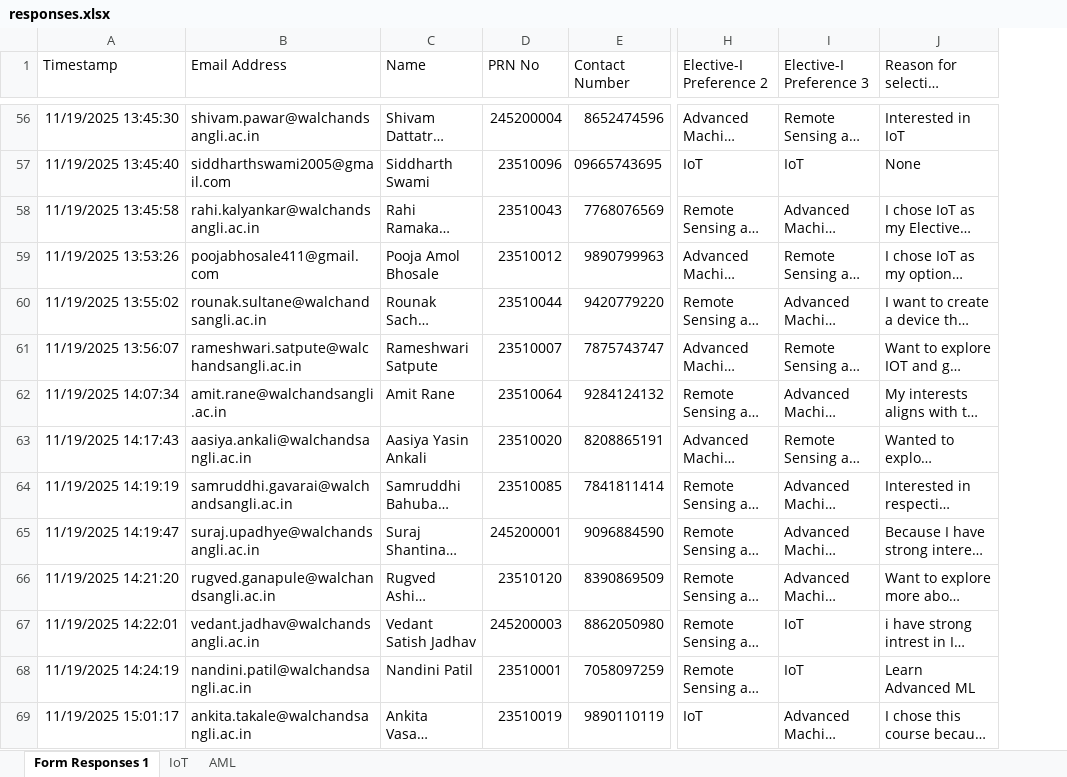
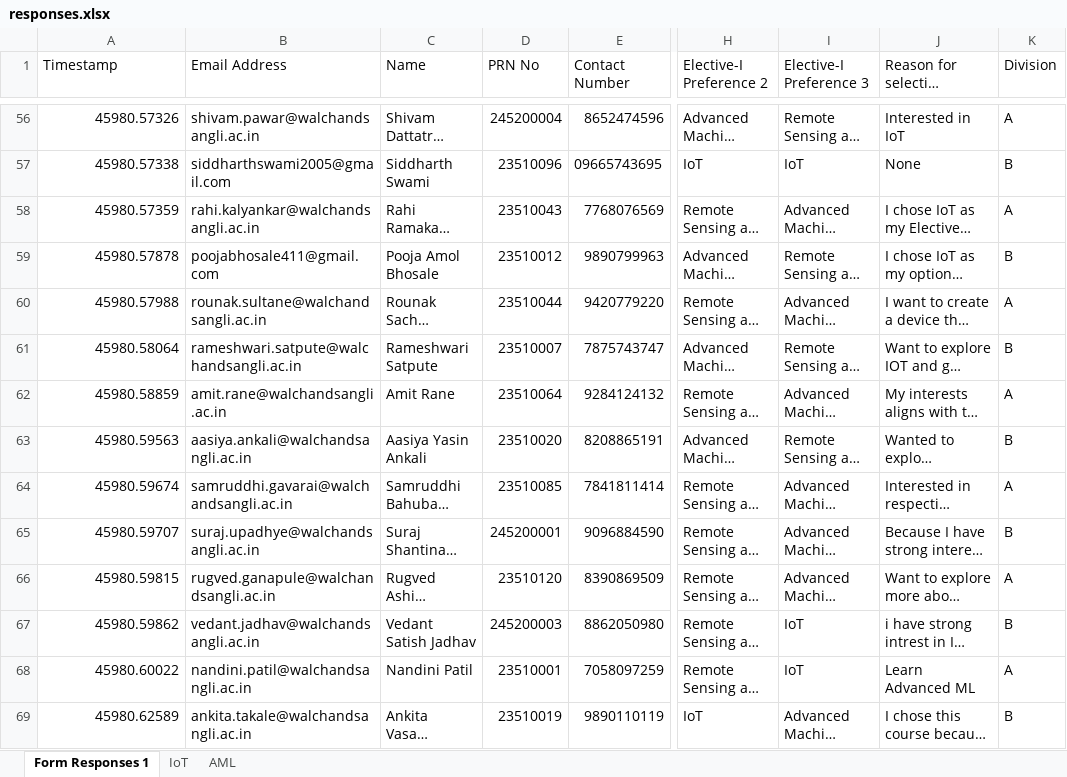
Before and after one commit to AjitM07/wceElective, an Excel workbook: backend/data/responses.xlsx, sheet Form Responses 1, drawn as a sheet; only a part is shown, gaps mark what is left out; long unchanged cells end in …; values as stored, in another font and other column widths than the file's, no borders; charts and pictures and table styles not drawn; the diff covers the shown part only; the diff names each change by its address in the sheet, - before the commit and + after, or states it on an @@ line.

```diff
--- a/backend/data/responses.xlsx (sheet Form Responses 1)
+++ b/backend/data/responses.xlsx (sheet Form Responses 1)
+column K (Division), rows 56-69: A | B | A | B | A | B | A | B | A | B | A | B | A | B
-A56 (Timestamp): 11/19/2025 13:45:30
+A56 (Timestamp): 45980.57326
-A57 (Timestamp): 11/19/2025 13:45:40
+A57 (Timestamp): 45980.57338
-A58 (Timestamp): 11/19/2025 13:45:58
+A58 (Timestamp): 45980.57359
-A59 (Timestamp): 11/19/2025 13:53:26
+A59 (Timestamp): 45980.57878
-A60 (Timestamp): 11/19/2025 13:55:02
+A60 (Timestamp): 45980.57988
-A61 (Timestamp): 11/19/2025 13:56:07
+A61 (Timestamp): 45980.58064
-A62 (Timestamp): 11/19/2025 14:07:34
+A62 (Timestamp): 45980.58859
-A63 (Timestamp): 11/19/2025 14:17:43
+A63 (Timestamp): 45980.59563
-A64 (Timestamp): 11/19/2025 14:19:19
+A64 (Timestamp): 45980.59674
-A65 (Timestamp): 11/19/2025 14:19:47
+A65 (Timestamp): 45980.59707
-A66 (Timestamp): 11/19/2025 14:21:20
+A66 (Timestamp): 45980.59815
-A67 (Timestamp): 11/19/2025 14:22:01
+A67 (Timestamp): 45980.59862
-A68 (Timestamp): 11/19/2025 14:24:19
+A68 (Timestamp): 45980.60022
-A69 (Timestamp): 11/19/2025 15:01:17
+A69 (Timestamp): 45980.62589
```
Also changed, not shown: 105 edited cells elsewhere in this sheet, sheet IoT, sheet AML, charts or pictures, 13 other files.
